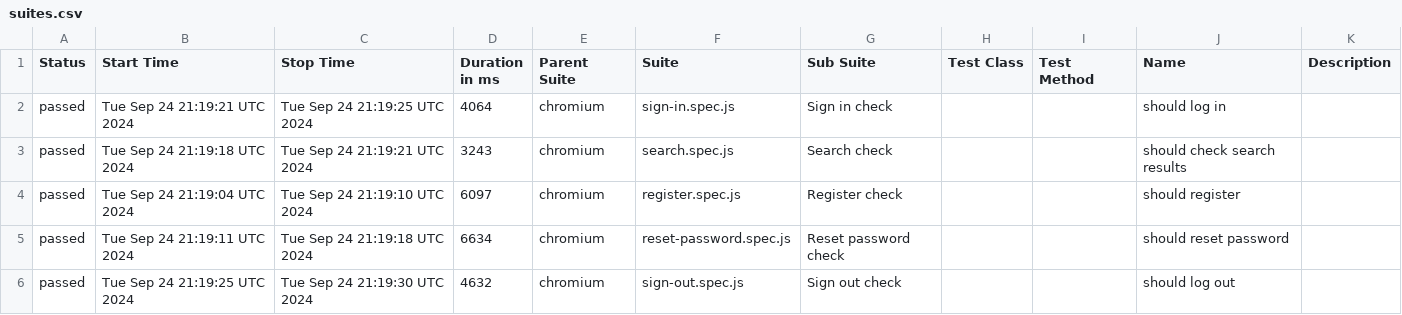
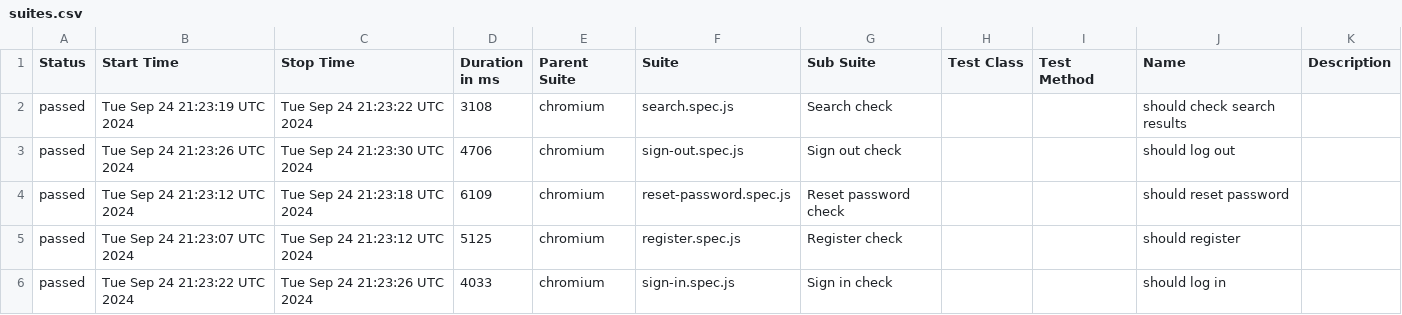
Before and after one commit to Ola793/redmine, a CSV file: allure-report/data/suites.csv, drawn as a sheet.

```diff
--- a/allure-report/data/suites.csv
+++ b/allure-report/data/suites.csv
@@ -1,6 +1,6 @@
 "Status","Start Time","Stop Time","Duration in ms","Parent Suite","Suite","Sub Suite","Test Class","Test Method","Name","Description"
-"passed","Tue Sep 24 21:19:21 UTC 2024","Tue Sep 24 21:19:25 UTC 2024","4064","chromium","sign-in.spec.js","Sign in check","","","should log in",""
-"passed","Tue Sep 24 21:19:18 UTC 2024","Tue Sep 24 21:19:21 UTC 2024","3243","chromium","search.spec.js","Search check","","","should check search results",""
-"passed","Tue Sep 24 21:19:04 UTC 2024","Tue Sep 24 21:19:10 UTC 2024","6097","chromium","register.spec.js","Register check","","","should register",""
-"passed","Tue Sep 24 21:19:11 UTC 2024","Tue Sep 24 21:19:18 UTC 2024","6634","chromium","reset-password.spec.js","Reset password check","","","should reset password",""
-"passed","Tue Sep 24 21:19:25 UTC 2024","Tue Sep 24 21:19:30 UTC 2024","4632","chromium","sign-out.spec.js","Sign out check","","","should log out",""
+"passed","Tue Sep 24 21:23:19 UTC 2024","Tue Sep 24 21:23:22 UTC 2024","3108","chromium","search.spec.js","Search check","","","should check search results",""
+"passed","Tue Sep 24 21:23:26 UTC 2024","Tue Sep 24 21:23:30 UTC 2024","4706","chromium","sign-out.spec.js","Sign out check","","","should log out",""
+"passed","Tue Sep 24 21:23:12 UTC 2024","Tue Sep 24 21:23:18 UTC 2024","6109","chromium","reset-password.spec.js","Reset password check","","","should reset password",""
+"passed","Tue Sep 24 21:23:07 UTC 2024","Tue Sep 24 21:23:12 UTC 2024","5125","chromium","register.spec.js","Register check","","","should register",""
+"passed","Tue Sep 24 21:23:22 UTC 2024","Tue Sep 24 21:23:26 UTC 2024","4033","chromium","sign-in.spec.js","Sign in check","","","should log in",""
```
Also changed, not shown: 18 other files.
